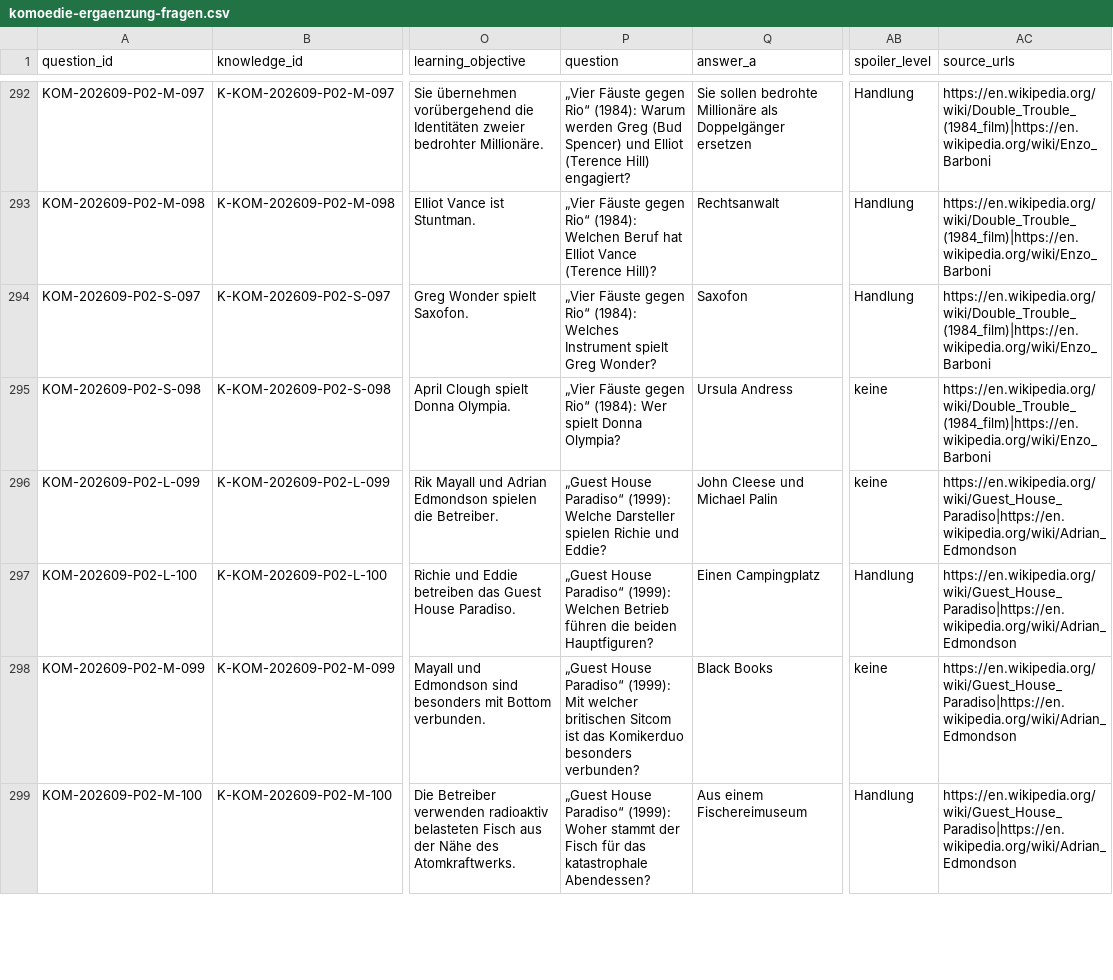
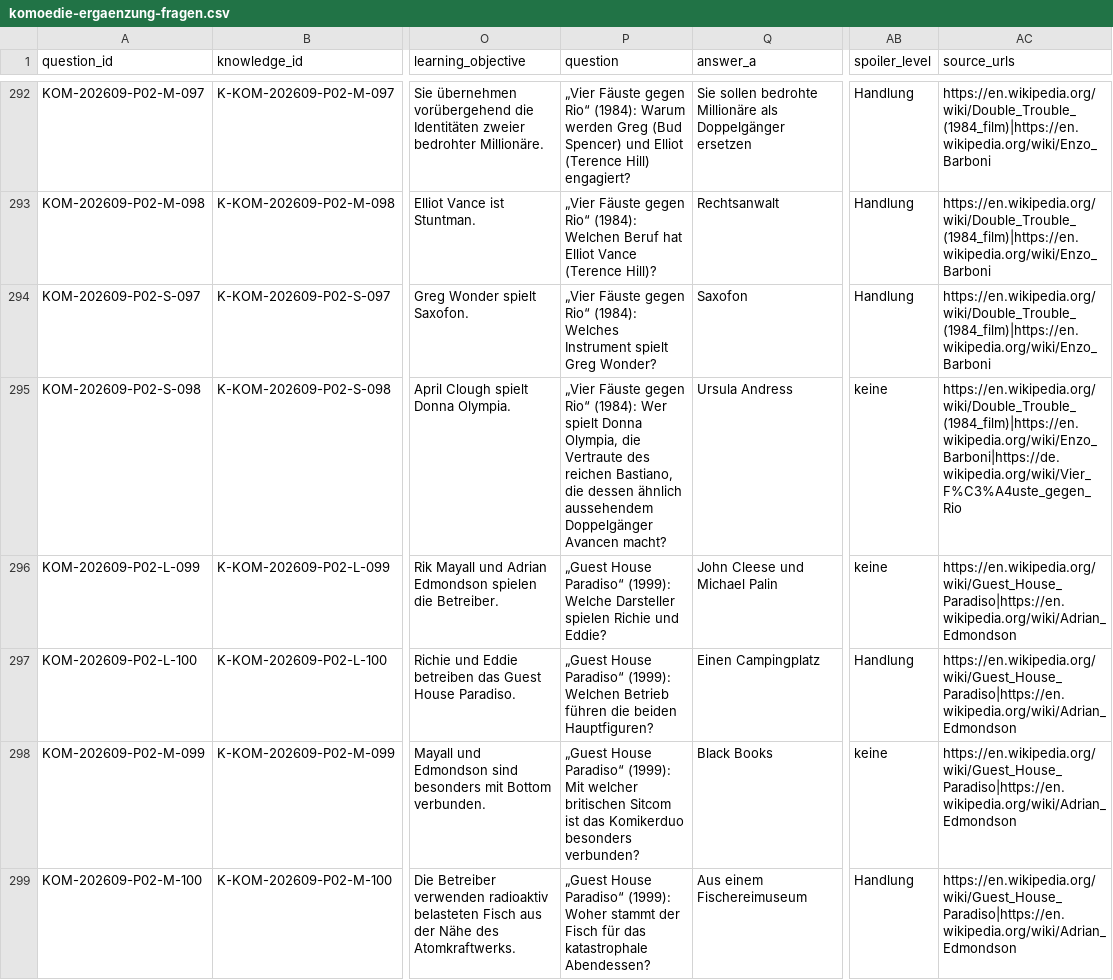
Before and after one commit to LevelX2/Wissensquiz, a CSV file: public/komoedie-ergaenzung-fragen.csv, drawn as a sheet; only a part is shown, gaps mark what is left out; the diff covers the shown part only; the diff names each change by its address in the sheet, - before the commit and + after, or states it on an @@ line.

```diff
--- a/public/komoedie-ergaenzung-fragen.csv
+++ b/public/komoedie-ergaenzung-fragen.csv
-P295 (question): …spielt Donna Olympia?
+P295 (question): …spielt Donna Olympia, die Vertraute des reichen Bastiano, die dessen ähnlich aussehendem Doppelgänger Avancen macht?
-AC295 (source_urls): https://en.wikipedia.org/wiki/Double_Trouble_(1984_film)|https://en.wikipedia.org/wiki/Enzo_Barboni
+AC295 (source_urls): https://en.wikipedia.org/wiki/Double_Trouble_(1984_film)|https://en.wikipedia.org/wiki/Enzo_Barboni|https://de.wikipedia.org/wiki/Vier_F%C3%A4uste_gegen_Rio
```
Also changed, not shown: 51 edited cells elsewhere in this file, public/arthouse-fragen.csv, public/drama-fragen.csv, 21 other files.
